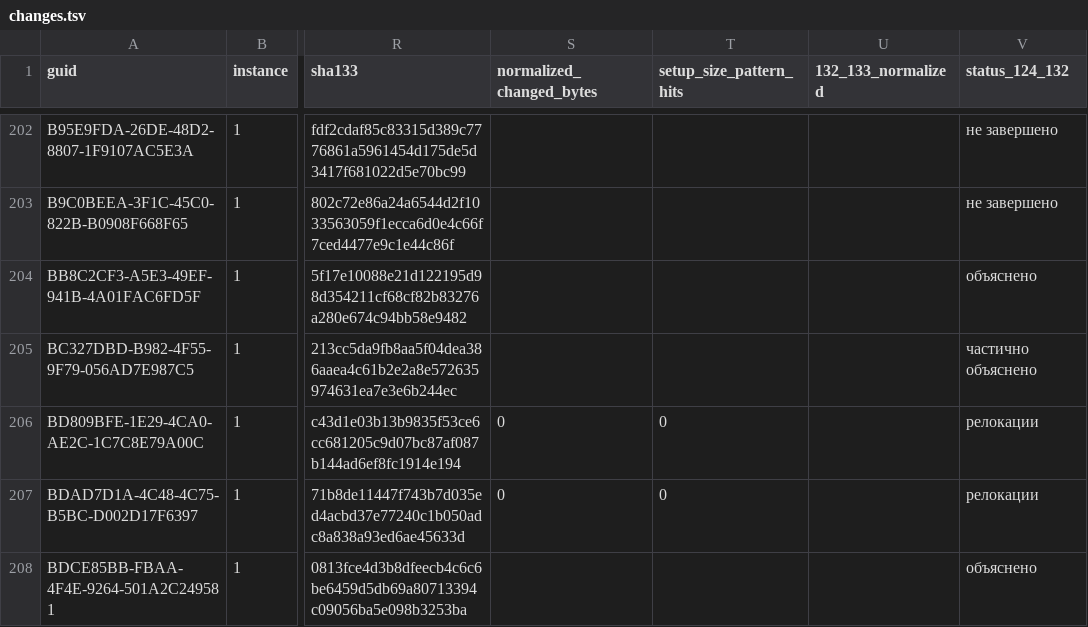
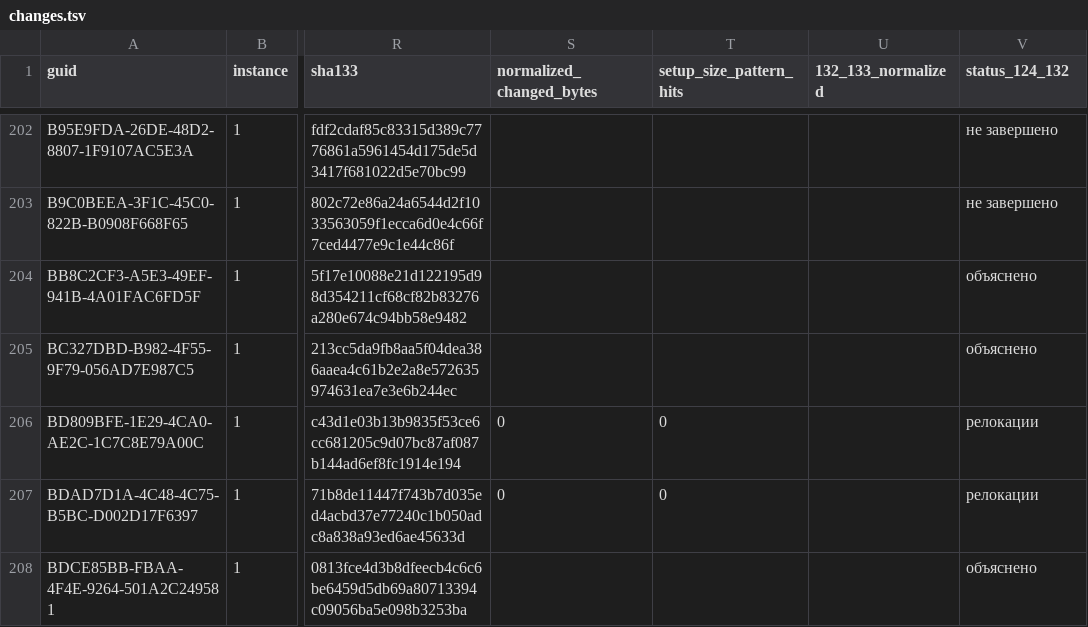
Before and after one commit to kaaburgh/public-research, a TSV file: lenovo-m75n-bios-audit/data/changes.tsv, drawn as a sheet; only a part is shown, gaps mark what is left out; the diff names each change by its address in the sheet, - before the commit and + after, or states it on an @@ line.

```diff
--- a/lenovo-m75n-bios-audit/data/changes.tsv
+++ b/lenovo-m75n-bios-audit/data/changes.tsv
-V205 (status_124_132): частично объяснено
+V205 (status_124_132): объяснено
```
Also changed, not shown: lenovo-m75n-bios-audit/data/inventory.tsv, lenovo-m75n-bios-audit/data/p2-public.tsv, 6 other files.
